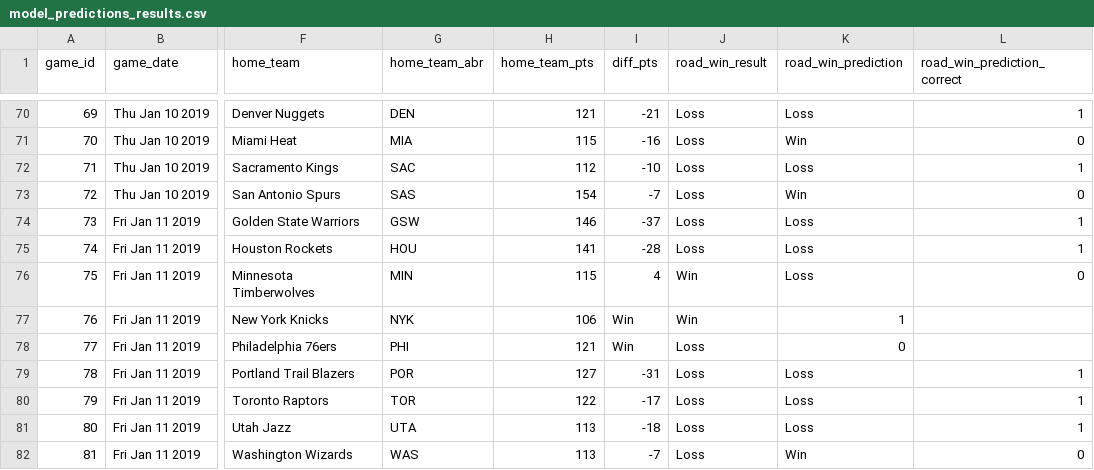
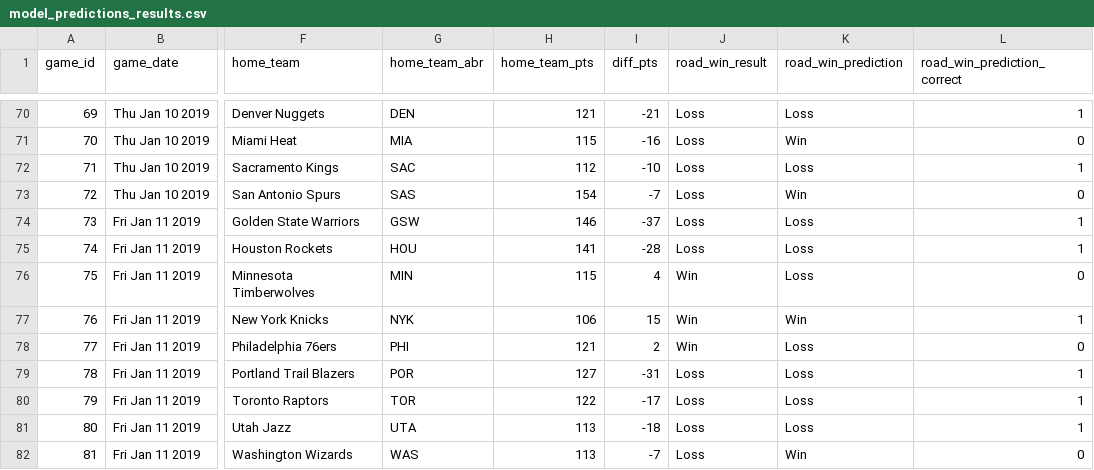
Before and after one commit to zsubhani/utexas_hw_python, a CSV file: model_predictions_results.csv, drawn as a sheet; only a part is shown, gaps mark what is left out; the diff names each change by its address in the sheet, - before the commit and + after, or states it on an @@ line.

Commit message:
updated results

```diff
--- a/model_predictions_results.csv
+++ b/model_predictions_results.csv
-I77 (diff_pts): Win
+I77 (diff_pts): 15
-K77 (road_win_prediction): 1
+K77 (road_win_prediction): Win
-L77 (road_win_prediction_correct): (empty)
+L77 (road_win_prediction_correct): 1
-I78 (diff_pts): Win
+I78 (diff_pts): 2
-J78 (road_win_result): Loss
+J78 (road_win_result): Win
-K78 (road_win_prediction): 0
+K78 (road_win_prediction): Loss
-L78 (road_win_prediction_correct): (empty)
+L78 (road_win_prediction_correct): 0
```
